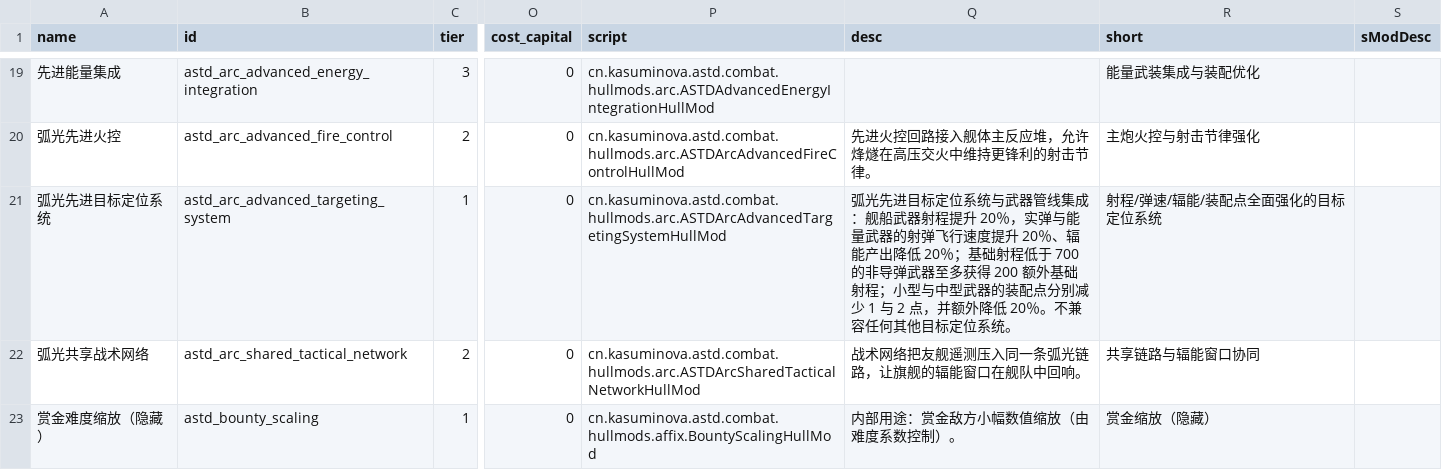
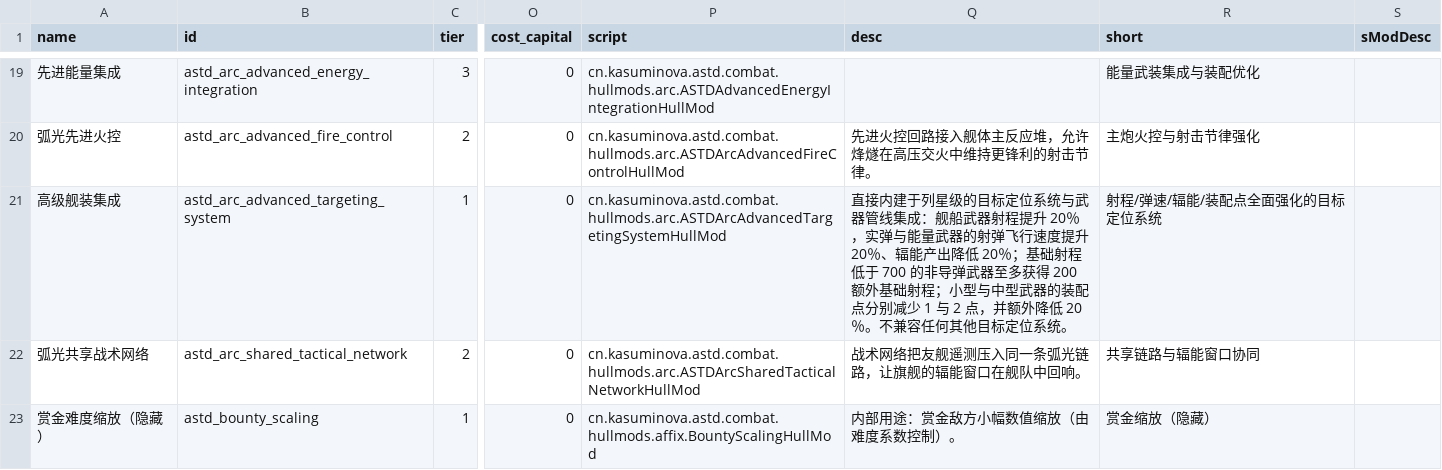
Before and after one commit to KasumiNova/AsteriaDirectorate, a CSV file: contents/data/hullmods/hull_mods.csv, drawn as a sheet; only a part is shown, gaps mark what is left out; the diff names each change by its address in the sheet, - before the commit and + after, or states it on an @@ line.

```diff
--- a/contents/data/hullmods/hull_mods.csv
+++ b/contents/data/hullmods/hull_mods.csv
-A21 (name): 弧光先进目标定位系统
+A21 (name): 高级舰装集成
-Q21 (desc): 弧光先进目标定位…
+Q21 (desc): 直接内建于列星级的目标定位…
```
Also changed, not shown: 4 other files.
